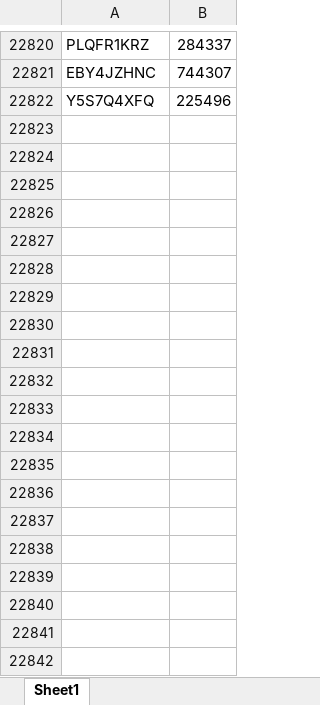
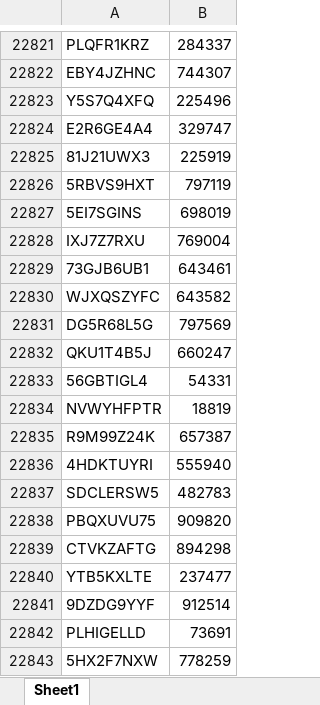
Before and after one commit to thanghoang1307/nextjs-random, an Excel workbook: random_code.xlsx, sheet Sheet1, drawn as a sheet; only a part is shown, gaps mark what is left out; values as stored, in another font and other column widths than the file's, no borders; the diff covers the shown part only; the diff names each change by its address in the sheet, - before the commit and + after, or states it on an @@ line.

```diff
--- a/random_code.xlsx (sheet Sheet1)
+++ b/random_code.xlsx (sheet Sheet1)
+row 22824: E2R6GE4A4 | 329747
+row 22825: 81J21UWX3 | 225919
+row 22826: 5RBVS9HXT | 797119
+row 22827: 5EI7SGINS | 698019
+row 22828: IXJ7Z7RXU | 769004
+row 22829: 73GJB6UB1 | 643461
+row 22830: WJXQSZYFC | 643582
+row 22831: DG5R68L5G | 797569
+row 22832: QKU1T4B5J | 660247
+row 22833: 56GBTIGL4 | 54331
+row 22834: NVWYHFPTR | 18819
+row 22835: R9M99Z24K | 657387
+row 22836: 4HDKTUYRI | 555940
+row 22837: SDCLERSW5 | 482783
+row 22838: PBQXUVU75 | 909820
+row 22839: CTVKZAFTG | 894298
+row 22840: YTB5KXLTE | 237477
+row 22841: 9DZDG9YYF | 912514
+row 22842: PLHIGELLD | 73691
+row 22843: 5HX2F7NXW | 778259
```
Also changed, not shown: 573 added rows elsewhere in this sheet, 6 other files.
